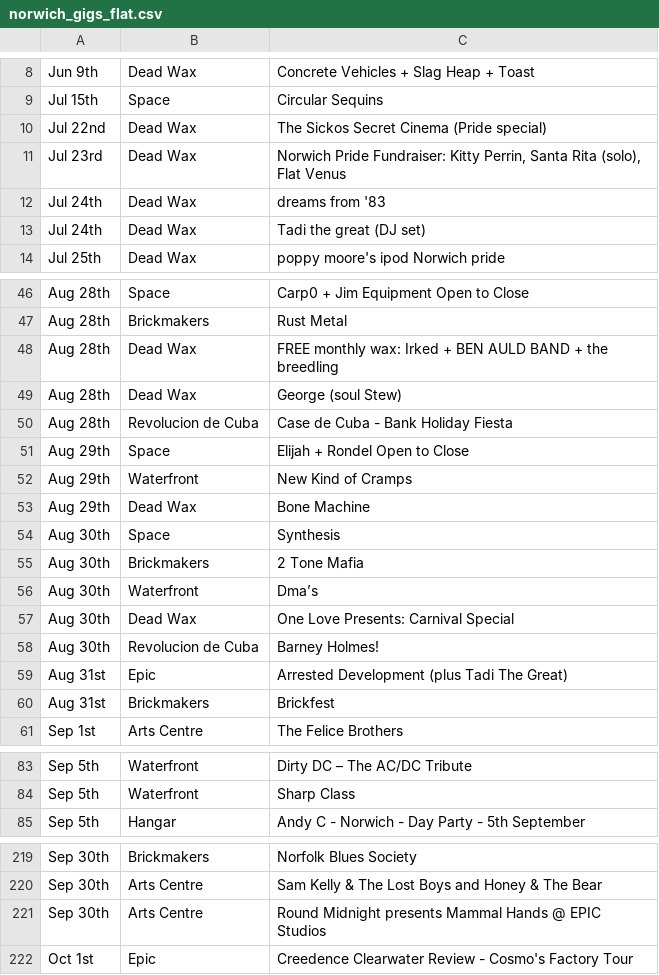
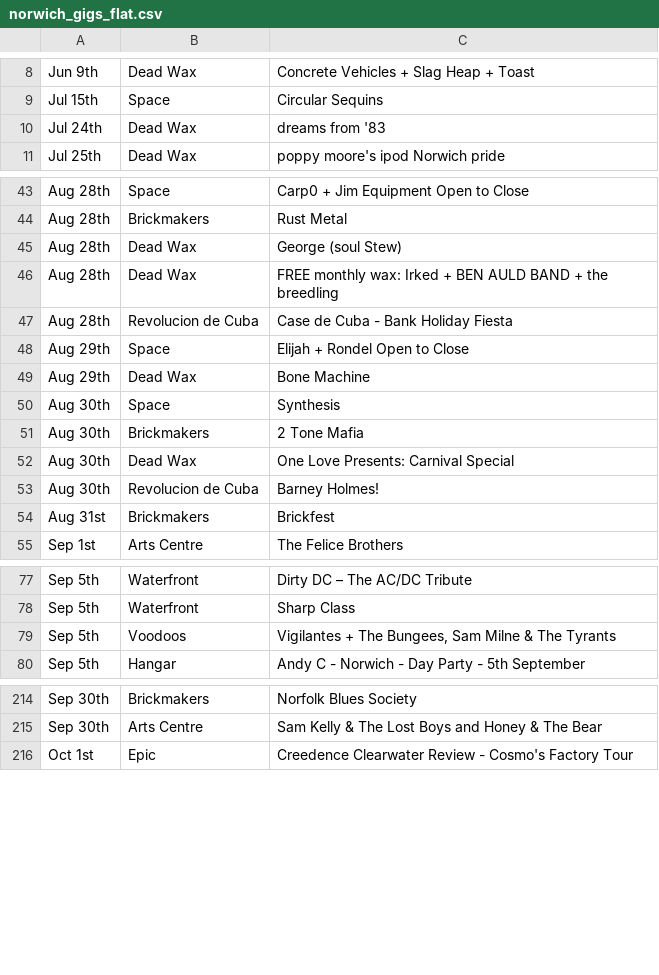
Before and after one commit to nathankjw/GigsNorwich-scraper, a CSV file: scraped_data/norwich_gigs_flat.csv, drawn as a sheet; only a part is shown, gaps mark what is left out; the diff covers the shown part only.

```diff
--- a/scraped_data/norwich_gigs_flat.csv
+++ b/scraped_data/norwich_gigs_flat.csv
@@ -9,6 +9,3 @@ Jun 9th,Dead Wax,Concrete Vehicles + Slag Heap + Toast
 Jul 15th,Space,Circular Sequins
-Jul 22nd,Dead Wax,The Sickos Secret Cinema (Pride special)
-Jul 23rd,Dead Wax,"Norwich Pride Fundraiser: Kitty Perrin, Santa Rita (solo), Flat Venus"
 Jul 24th,Dead Wax,dreams from '83
-Jul 24th,Dead Wax,Tadi the great (DJ set)
 Jul 25th,Dead Wax,poppy moore's ipod Norwich pride
@@ -47,7 +44,6 @@ Aug 28th,Space,Carp0 + Jim Equipment Open to Close
 Aug 28th,Brickmakers,Rust Metal
+Aug 28th,Dead Wax,George (soul Stew)
 Aug 28th,Dead Wax,FREE monthly wax: Irked + BEN AULD BAND + the breedling
-Aug 28th,Dead Wax,George (soul Stew)
 Aug 28th,Revolucion de Cuba,Case de Cuba - Bank Holiday Fiesta
 Aug 29th,Space,Elijah + Rondel Open to Close
-Aug 29th,Waterfront,New Kind of Cramps
 Aug 29th,Dead Wax,Bone Machine
@@ -55,6 +51,4 @@ Aug 30th,Space,Synthesis
 Aug 30th,Brickmakers,2 Tone Mafia
-Aug 30th,Waterfront,Dma’s
 Aug 30th,Dead Wax,One Love Presents: Carnival Special
 Aug 30th,Revolucion de Cuba,Barney Holmes!
-Aug 31st,Epic,Arrested Development (plus Tadi The Great)
 Aug 31st,Brickmakers,Brickfest
@@ -84,2 +78,3 @@ Sep 5th,Waterfront,Dirty DC – The AC/DC Tribute
 Sep 5th,Waterfront,Sharp Class
+Sep 5th,Voodoos,"Vigilantes + The Bungees, Sam Milne & The Tyrants"
 Sep 5th,Hangar,Andy C - Norwich - Day Party - 5th September
@@ -220,3 +215,2 @@ Sep 30th,Brickmakers,Norfolk Blues Society
 Sep 30th,Arts Centre,Sam Kelly & The Lost Boys and Honey & The Bear
-Sep 30th,Arts Centre,Round Midnight presents Mammal Hands @ EPIC Studios
 Oct 1st,Epic,Creedence Clearwater Review - Cosmo's Factory Tour
```
Also changed, not shown: 3 added rows and 1 moved row elsewhere in this file, scraped_data/norwich_gigs.csv, 1 other file.
